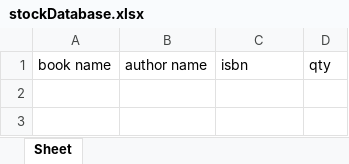
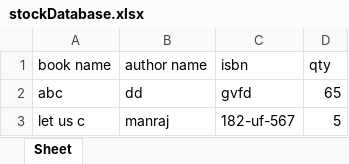
Before and after one commit to manraj2712/Python_Library_Management, an Excel workbook: stockDatabase.xlsx, sheet Sheet, drawn as a sheet; values as stored, in another font and other column widths than the file's, no borders; the diff names each change by its address in the sheet, - before the commit and + after, or states it on an @@ line.

```diff
--- a/stockDatabase.xlsx (sheet Sheet)
+++ b/stockDatabase.xlsx (sheet Sheet)
+row 2: abc | dd | gvfd | 65
+row 3: let us c | manraj | 182-uf-567 | 5
```
Also changed, not shown: booksIssuedDatabase.xlsx, 7 other files.
